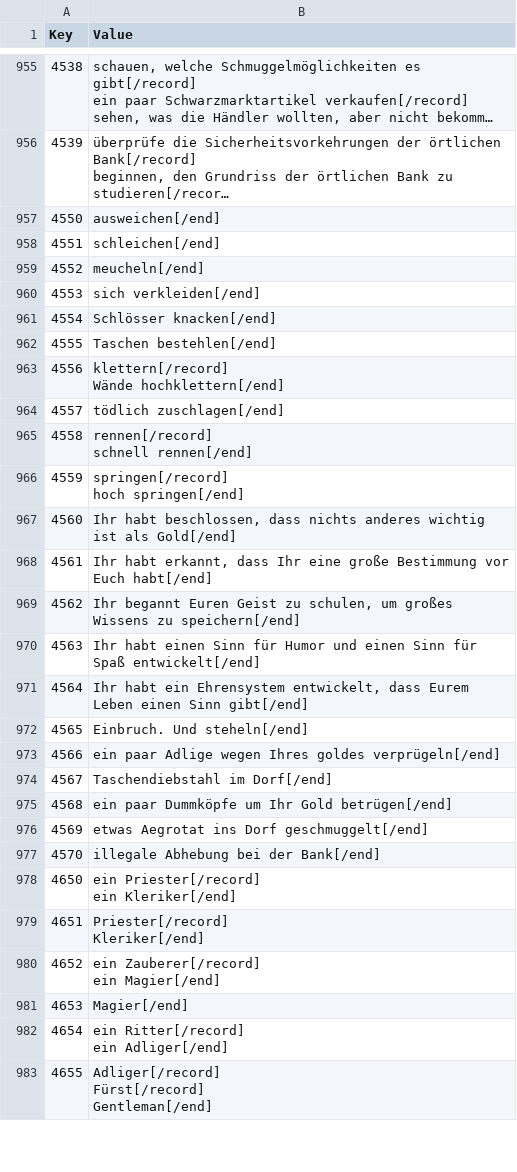
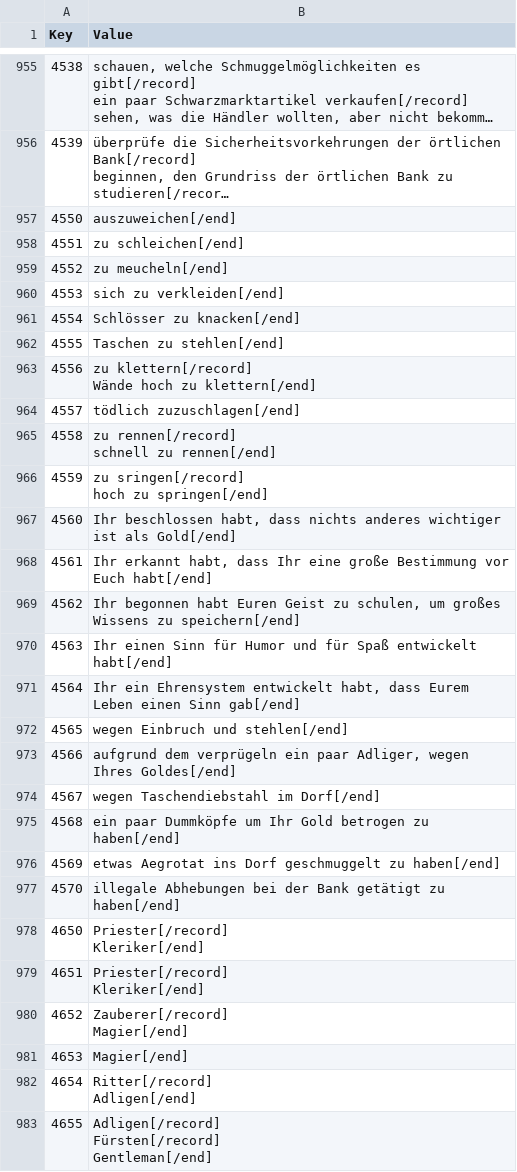
Before and after one commit to deepfighter/daggerfall-deutsch, a CSV file: Spieldateien DF Unity/Text/Internal_RSC.csv, drawn as a sheet; only a part is shown, gaps mark what is left out; long unchanged cells end in …; ↵ is a line break in a cell; the diff covers the shown part only; the diff names each change by its address in the sheet, - before the commit and + after, or states it on an @@ line.

```diff
--- a/Spieldateien DF Unity/Text/Internal_RSC.csv
+++ b/Spieldateien DF Unity/Text/Internal_RSC.csv
-B957 (Value): ausweichen[/end]
+B957 (Value): auszuweichen[/end]
-B958 (Value): schleichen[/end]
+B958 (Value): zu schleichen[/end]
-B959 (Value): meucheln[/end]
+B959 (Value): zu meucheln[/end]
-B960 (Value): sich verkleiden[/end]
+B960 (Value): sich zu verkleiden[/end]
-B961 (Value): Schlösser knacken[/end]
+B961 (Value): Schlösser zu knacken[/end]
-B962 (Value): Taschen bestehlen[/end]
+B962 (Value): Taschen zu stehlen[/end]
-B963 (Value): klettern[/record] ↵ Wände hochklettern[/end]
+B963 (Value): zu klettern[/record] ↵ Wände hoch zu klettern[/end]
-B964 (Value): tödlich zuschlagen[/end]
+B964 (Value): tödlich zuzuschlagen[/end]
-B965 (Value): rennen[/record] ↵ schnell rennen[/end]
+B965 (Value): zu rennen[/record] ↵ schnell zu rennen[/end]
-B966 (Value): springen[/record] ↵ hoch springen[/end]
+B966 (Value): zu sringen[/record] ↵ hoch zu springen[/end]
-B967 (Value): Ihr habt beschlossen, dass nichts anderes wichtig ist als…
+B967 (Value): Ihr beschlossen habt, dass nichts anderes wichtiger ist als…
-B968 (Value): Ihr habt erkannt, dass Ihr…
+B968 (Value): Ihr erkannt habt, dass Ihr…
-B969 (Value): Ihr begannt Euren Geist…
+B969 (Value): Ihr begonnen habt Euren Geist…
-B970 (Value): Ihr habt einen Sinn für Humor und einen Sinn für Spaß entwickelt[/end]
+B970 (Value): Ihr einen Sinn für Humor und für Spaß entwickelt habt[/end]
-B971 (Value): Ihr habt ein Ehrensystem entwickelt, dass Eurem Leben einen Sinn gibt[/end]
+B971 (Value): Ihr ein Ehrensystem entwickelt habt, dass Eurem Leben einen Sinn gab[/end]
-B972 (Value): Einbruch. Und steheln[/end]
+B972 (Value): wegen Einbruch und stehlen[/end]
-B973 (Value): ein paar Adlige wegen Ihres goldes verprügeln[/end]
+B973 (Value): aufgrund dem verprügeln ein paar Adliger, wegen Ihres Goldes[/end]
-B974 (Value): Taschendiebstahl im Dorf[/end]
+B974 (Value): wegen Taschendiebstahl im Dorf[/end]
-B975 (Value): …Ihr Gold betrügen[/end]
+B975 (Value): …Ihr Gold betrogen zu haben[/end]
-B976 (Value): …ins Dorf geschmuggelt[/end]
+B976 (Value): …ins Dorf geschmuggelt zu haben[/end]
-B977 (Value): illegale Abhebung bei der Bank[/end]
+B977 (Value): illegale Abhebungen bei der Bank getätigt zu haben[/end]
-B978 (Value): ein Priester[/record] ↵ ein Kleriker[/end]
+B978 (Value): Priester[/record] ↵ Kleriker[/end]
-B980 (Value): ein Zauberer[/record] ↵ ein Magier[/end]
+B980 (Value): Zauberer[/record] ↵ Magier[/end]
-B982 (Value): ein Ritter[/record] ↵ ein Adliger[/end]
+B982 (Value): Ritter[/record] ↵ Adligen[/end]
-B983 (Value): Adliger[/record] ↵ Fürst[/record] ↵ Gentleman[/end]
+B983 (Value): Adligen[/record] ↵ Fürsten[/record] ↵ Gentleman[/end]
```
Also changed, not shown: 156 edited cells elsewhere in this file, Spieldateien DF Unity/Text/Internal_Strings.csv.
